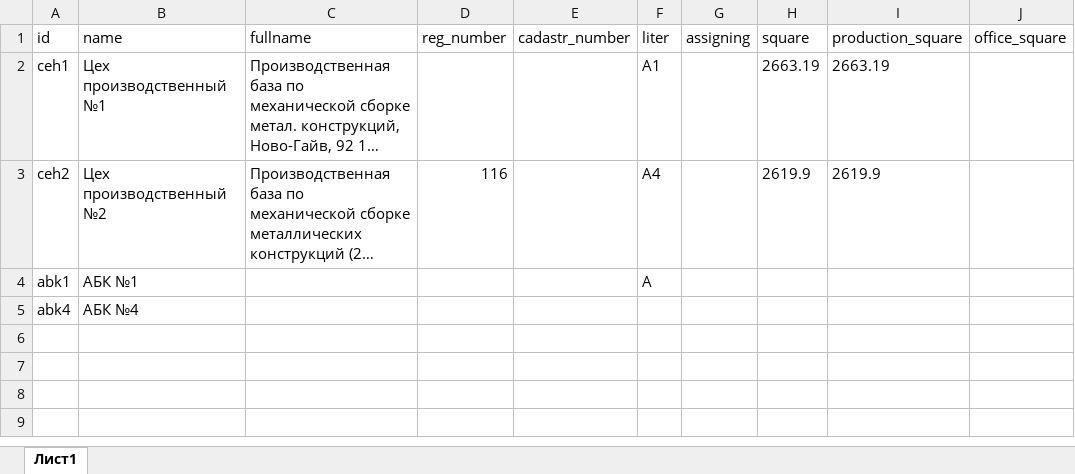
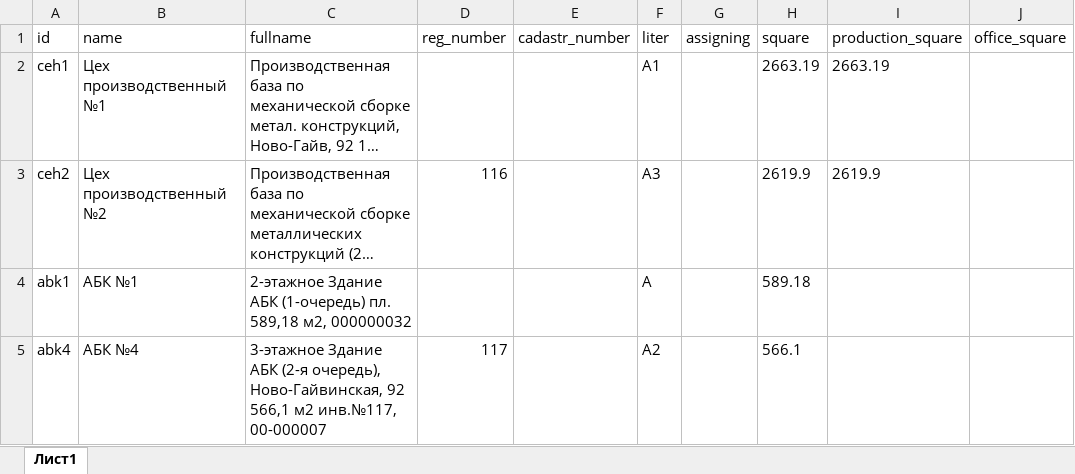
Before and after one commit to vvsh666/ingc-map, an Excel workbook: src/db/ng_db.xlsx, sheet Лист1, drawn as a sheet; only a part is shown; long unchanged cells end in …; values as stored, in another font and other column widths than the file's, no borders; the diff names each change by its address in the sheet, - before the commit and + after, or states it on an @@ line.

Commit message:
feat: read ng_db.xlsx, install xlsx plugin and create xlsx-to-json.js

```diff
--- a/src/db/ng_db.xlsx (sheet Лист1)
+++ b/src/db/ng_db.xlsx (sheet Лист1)
-F3 (liter): А4
+F3 (liter): А3
-C4 (fullname): (empty)
+C4 (fullname): 2-этажное Здание АБК (1-очередь) пл. 589,18 м2, 000000032
-H4 (square): (empty)
+H4 (square): 589.18
-C5 (fullname): (empty)
+C5 (fullname): 3-этажное Здание АБК (2-я очередь), Ново-Гайвинская, 92 566,1 м2 инв.№117, 00-000007
-D5 (reg_number): (empty)
+D5 (reg_number): 117
-F5 (liter): (empty)
+F5 (liter): А2
-H5 (square): (empty)
+H5 (square): 566.1
```
Also changed, not shown: 3 other files.
